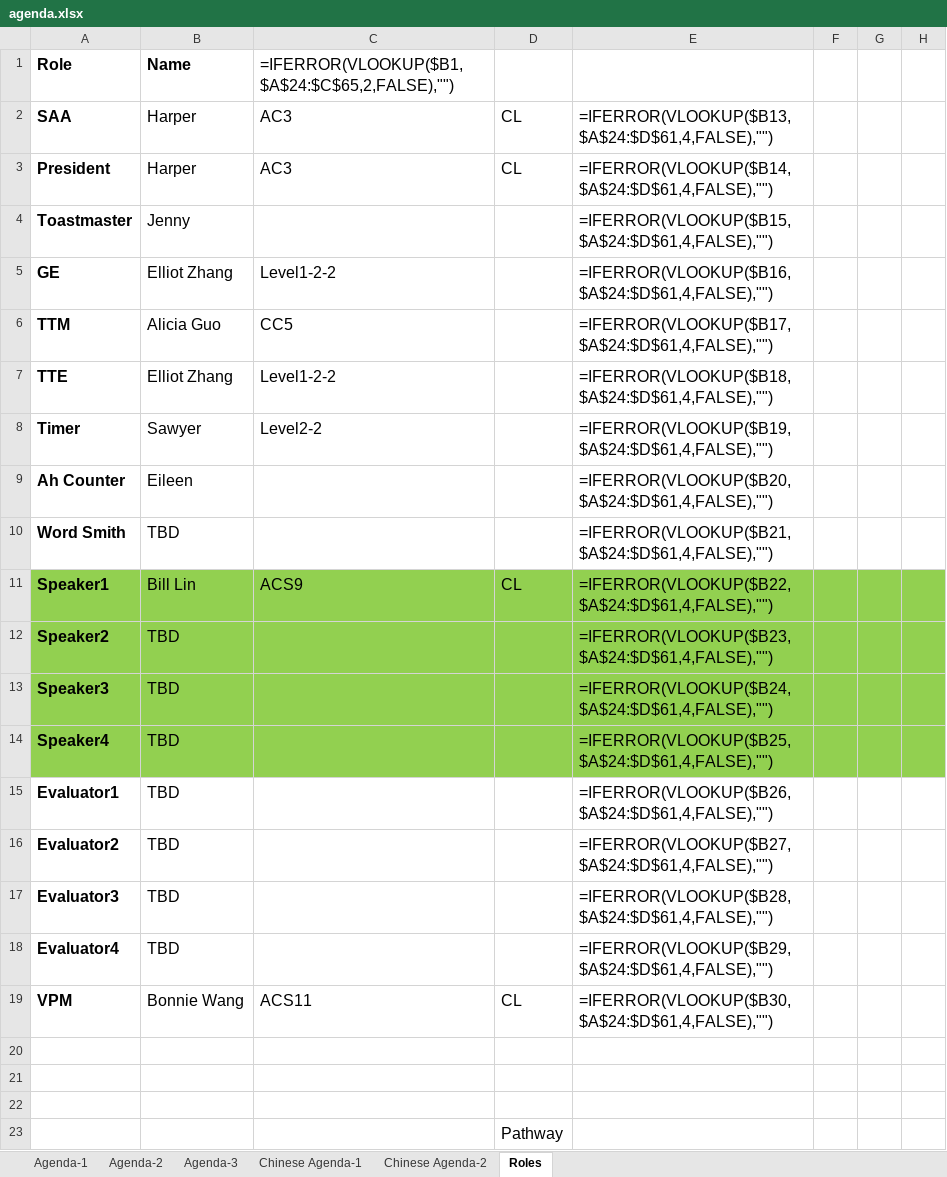
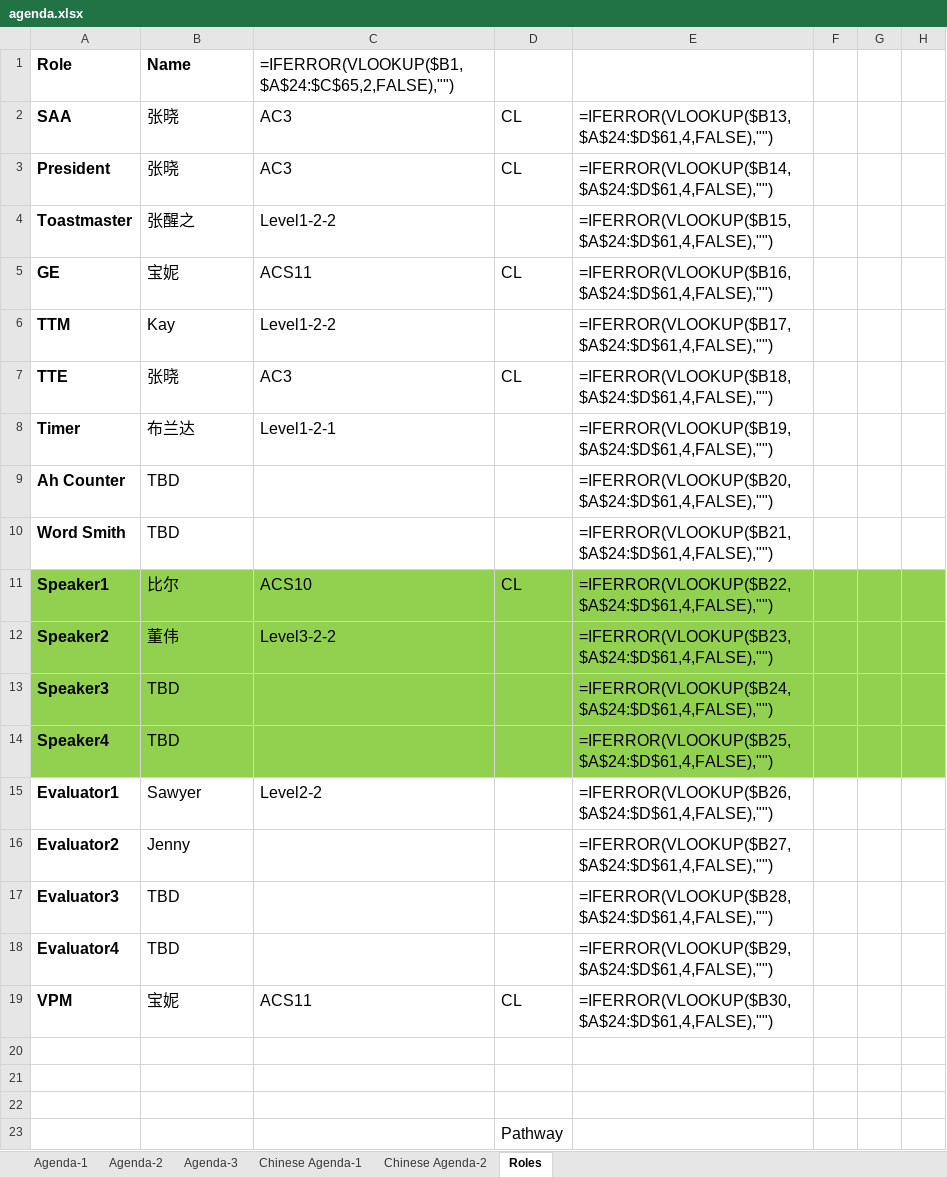
Before and after one commit to elliotzh/ms-toastmaster, an Excel workbook: agenda_generator/output/agenda.xlsx, sheet Roles, drawn as a sheet; only a part is shown; values as stored, in another font and other column widths than the file's, no borders; formulas without a stored value are shown as written; the diff names each change by its address in the sheet, - before the commit and + after, or states it on an @@ line.

```diff
--- a/agenda_generator/output/agenda.xlsx (sheet Roles)
+++ b/agenda_generator/output/agenda.xlsx (sheet Roles)
-B2:B3: Harper
+B2:B3: 张晓
-B4: Jenny
+B4: 张醒之
-C4: (empty)
+C4: Level1-2-2
-B5: Elliot Zhang
+B5: 宝妮
-C5: Level1-2-2
+C5: ACS11
-D5: (empty)
+D5: CL
-B6: Alicia Guo
+B6: Kay
-C6: CC5
+C6: Level1-2-2
-B7: Elliot Zhang
+B7: 张晓
-C7: Level1-2-2
+C7: AC3
-D7: (empty)
+D7: CL
-B8: Sawyer
+B8: 布兰达
-C8: Level2-2
+C8: Level1-2-1
-B9: Eileen
+B9: TBD
-B11: Bill Lin
+B11: 比尔
-C11: ACS9
+C11: ACS10
-B12: TBD
+B12: 董伟
-C12: (empty)
+C12: Level3-2-2
-B15: TBD
+B15: Sawyer
-C15: (empty)
+C15: Level2-2
-B16: TBD
+B16: Jenny
-B19: Bonnie Wang
+B19: 宝妮
```
Also changed, not shown: sheet Chinese Agenda-2, sheet Agenda-1, charts or pictures, 3 other files.
